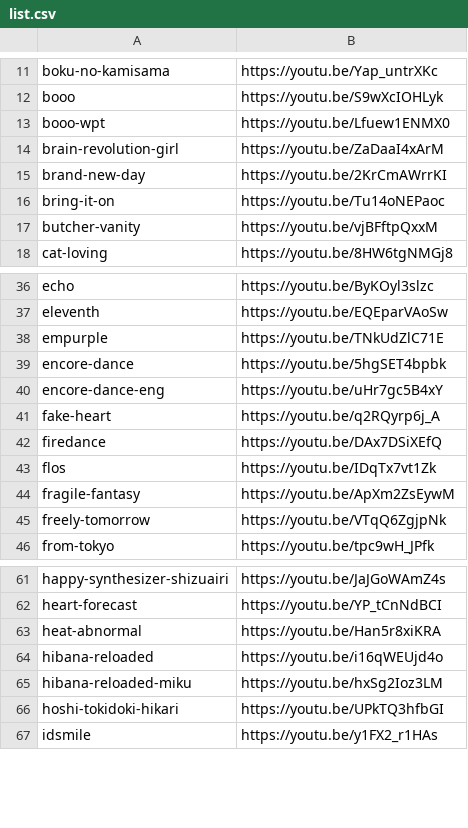
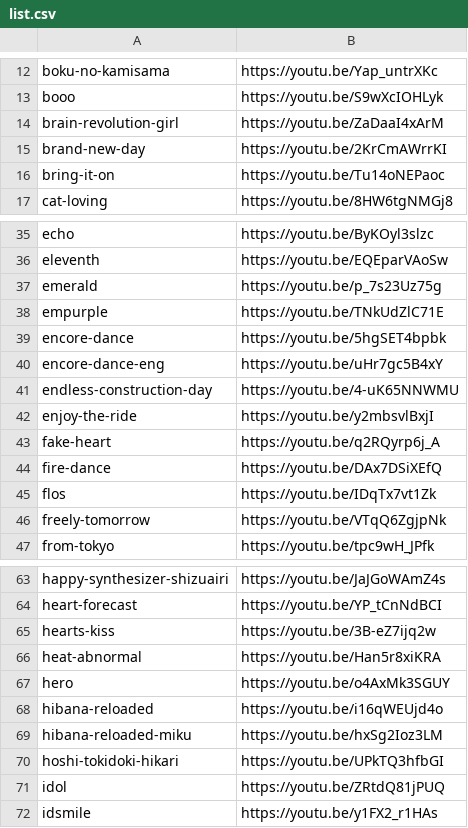
Before and after one commit to nedorazrab0/google-music, a CSV file: list.csv, drawn as a sheet; only a part is shown, gaps mark what is left out; the diff covers the shown part only.

Commit message:
Update list.csv

```diff
--- a/list.csv
+++ b/list.csv
@@ -12,3 +13,2 @@ boku-no-kamisama,https://youtu.be/Yap_untrXKc
 booo,https://youtu.be/S9wXcIOHLyk
-booo-wpt,https://youtu.be/Lfuew1ENMX0
 brain-revolution-girl,https://youtu.be/ZaDaaI4xArM
@@ -16,3 +16,2 @@ brand-new-day,https://youtu.be/2KrCmAWrrKI
 bring-it-on,https://youtu.be/Tu14oNEPaoc
-butcher-vanity,https://youtu.be/vjBFftpQxxM
 cat-loving,https://youtu.be/8HW6tgNMGj8
@@ -37,2 +36,3 @@ echo,https://youtu.be/ByKOyl3slzc
 eleventh,https://youtu.be/EQEparVAoSw
+emerald,https://youtu.be/p_7s23Uz75g
 empurple,https://youtu.be/TNkUdZlC71E
@@ -40,6 +40,7 @@ encore-dance,https://youtu.be/5hgSET4bpbk
 encore-dance-eng,https://youtu.be/uHr7gc5B4xY
+endless-construction-day,https://youtu.be/4-uK65NNWMU
+enjoy-the-ride,https://youtu.be/y2mbsvlBxjI
 fake-heart,https://youtu.be/q2RQyrp6j_A
-firedance,https://youtu.be/DAx7DSiXEfQ
+fire-dance,https://youtu.be/DAx7DSiXEfQ
 flos,https://youtu.be/IDqTx7vt1Zk
-fragile-fantasy,https://youtu.be/ApXm2ZsEywM
 freely-tomorrow,https://youtu.be/VTqQ6ZgjpNk
@@ -62,3 +64,5 @@ happy-synthesizer-shizuairi,https://youtu.be/JaJGoWAmZ4s
 heart-forecast,https://youtu.be/YP_tCnNdBCI
+hearts-kiss,https://youtu.be/3B-eZ7ijq2w
 heat-abnormal,https://youtu.be/Han5r8xiKRA
+hero,https://youtu.be/o4AxMk3SGUY
 hibana-reloaded,https://youtu.be/i16qWEUjd4o
@@ -66,2 +70,3 @@ hibana-reloaded-miku,https://youtu.be/hxSg2Ioz3LM
 hoshi-tokidoki-hikari,https://youtu.be/UPkTQ3hfbGI
+idol,https://youtu.be/ZRtdQ81jPUQ
 idsmile,https://youtu.be/y1FX2_r1HAs
```
Also changed, not shown: 5 added rows, 6 removed rows and 1 edited cell elsewhere in this file.
